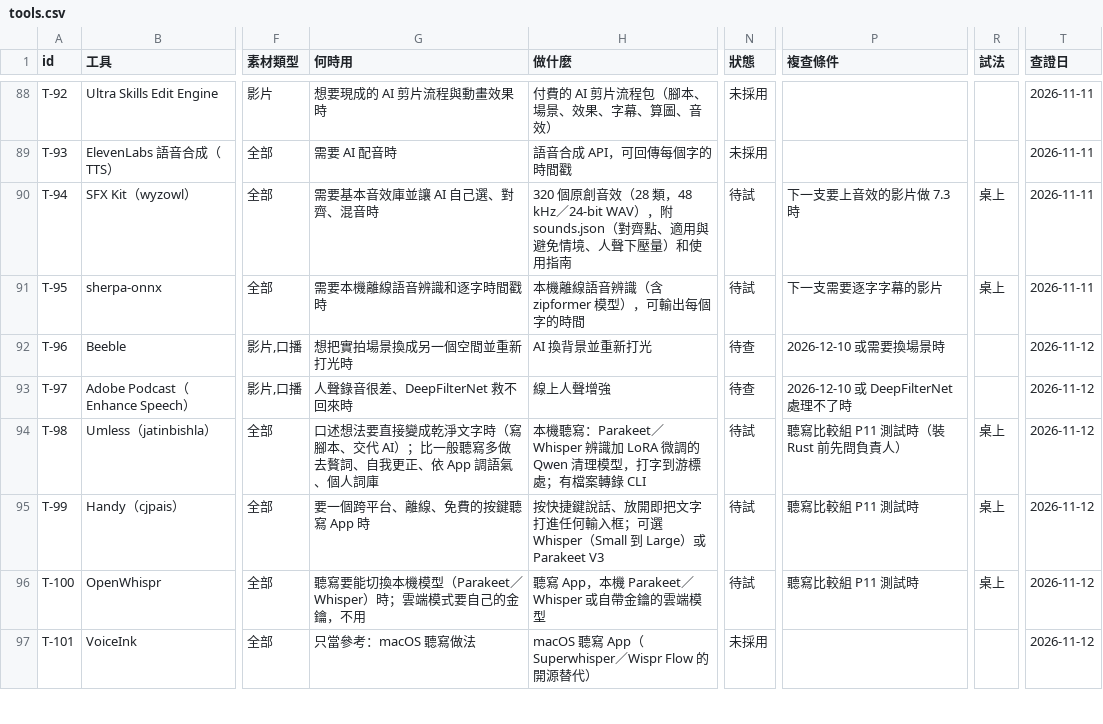
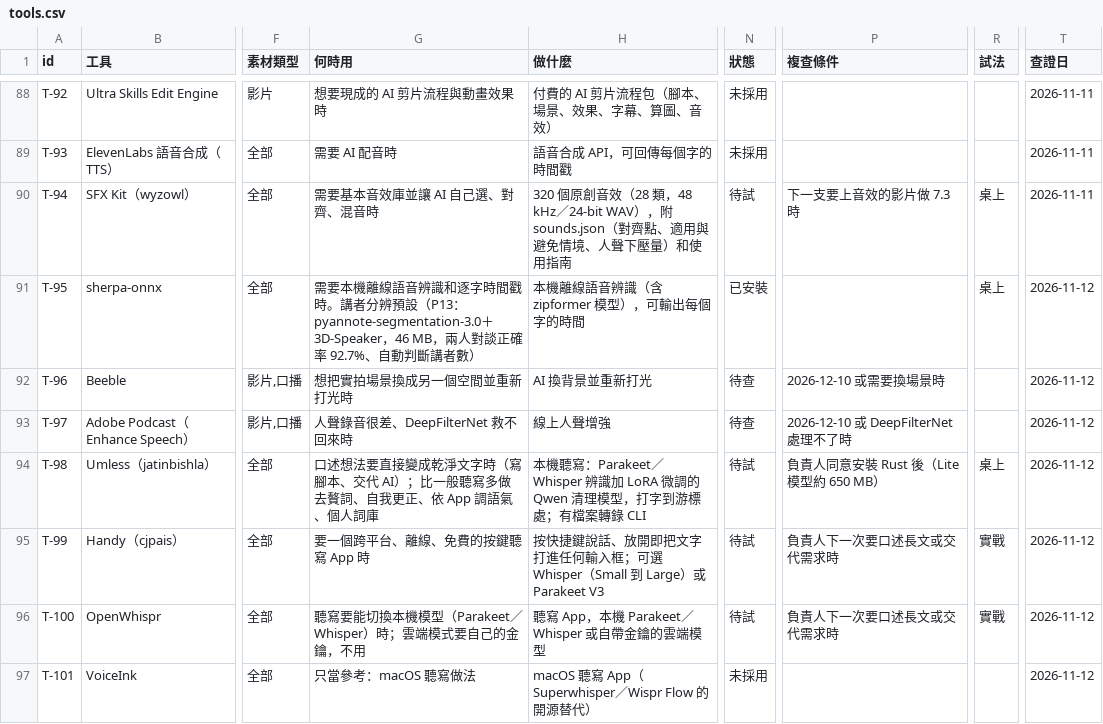
Before and after one commit to mick3412/production-playbook, a CSV file: data/tools.csv, drawn as a sheet; only a part is shown, gaps mark what is left out; the diff covers the shown part only; the diff names each change by its address in the sheet, - before the commit and + after, or states it on an @@ line.

```diff
--- a/data/tools.csv
+++ b/data/tools.csv
-G91 (何時用): …時間戳時
+G91 (何時用): …時間戳時。講者分辨預設（P13：pyannote-segmentation-3.0＋3D-Speaker，46 MB，兩人對談正確率 92.7%、自動判斷講者數）
-N91 (狀態): 待試
+N91 (狀態): 已安裝
-P91 (複查條件): 下一支需要逐字字幕的影片
+P91 (複查條件): (empty)
-T91 (查證日): 2026-11-11
+T91 (查證日): 2026-11-12
-P94 (複查條件): 聽寫比較組 P11 測試時（裝 Rust 前先問負責人）
+P94 (複查條件): 負責人同意安裝 Rust 後（Lite 模型約 650 MB）
-P95:P96 (複查條件): 聽寫比較組 P11 測試時
+P95:P96 (複查條件): 負責人下一次要口述長文或交代需求時
-R95:R96 (試法): 桌上
+R95:R96 (試法): 實戰
```
Also changed, not shown: 13 edited cells elsewhere in this file, data/recipes.csv, 9 other files.
